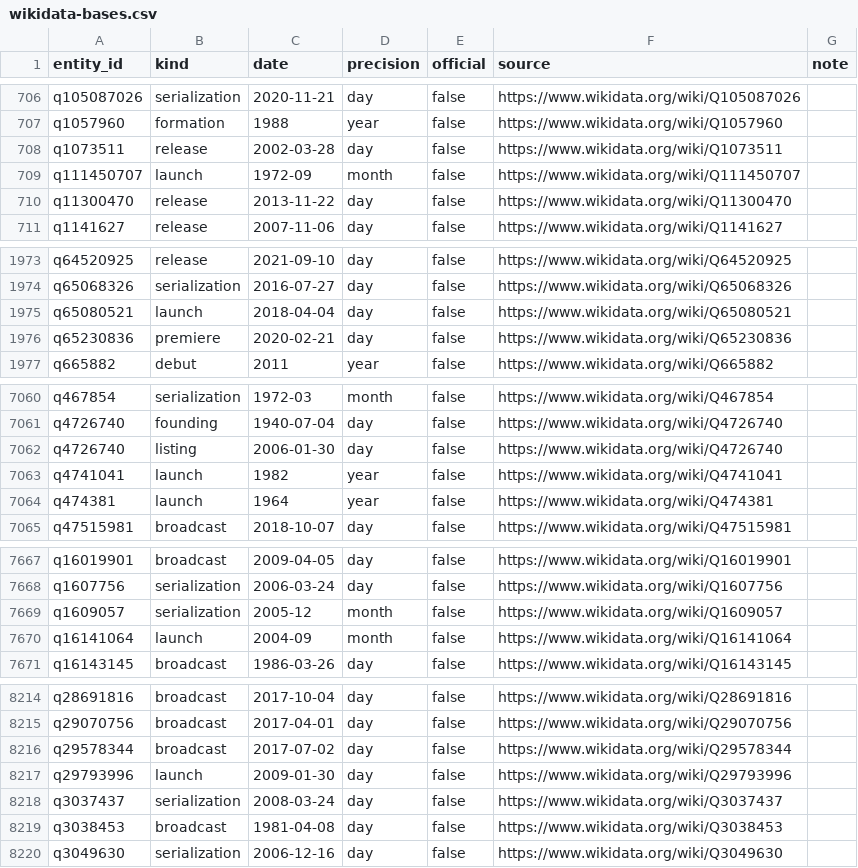
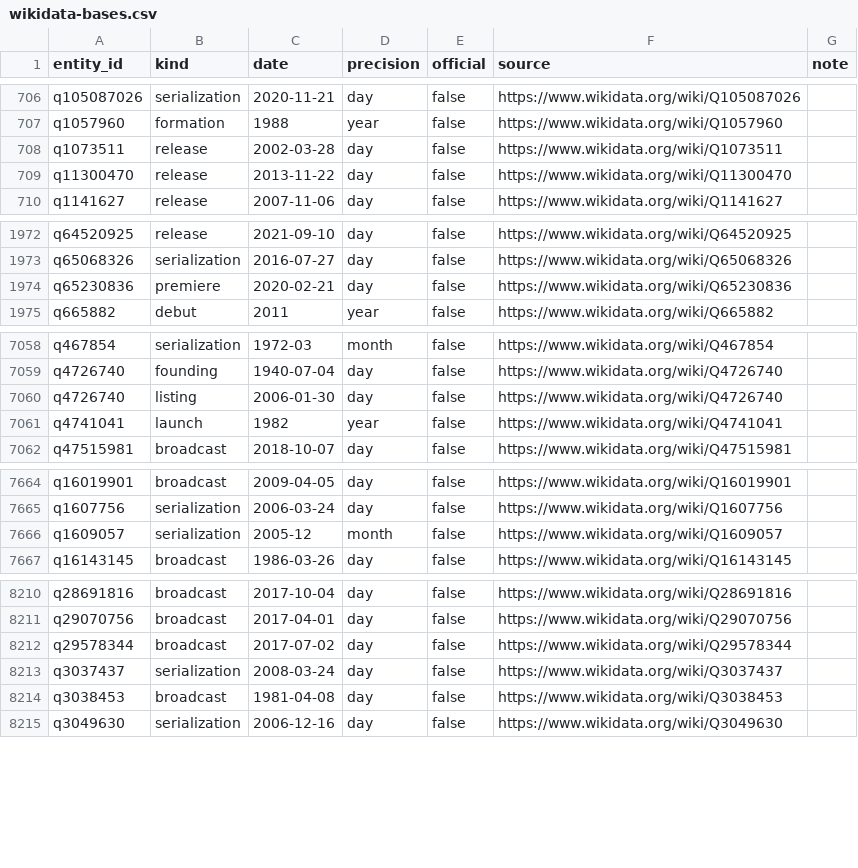
Before and after one commit to mizyu912-coder/anniversal, a CSV file: data/import/wikidata-bases.csv, drawn as a sheet; only a part is shown, gaps mark what is left out; the diff covers the shown part only.

```diff
--- a/data/import/wikidata-bases.csv
+++ b/data/import/wikidata-bases.csv
@@ -708,3 +708,2 @@ q1057960,formation,1988,year,false,https://www.wikidata.org/wiki/Q1057960,
 q1073511,release,2002-03-28,day,false,https://www.wikidata.org/wiki/Q1073511,
-q111450707,launch,1972-09,month,false,https://www.wikidata.org/wiki/Q111450707,
 q11300470,release,2013-11-22,day,false,https://www.wikidata.org/wiki/Q11300470,
@@ -1974,3 +1973,2 @@ q64520925,release,2021-09-10,day,false,https://www.wikidata.org/wiki/Q64520925,
 q65068326,serialization,2016-07-27,day,false,https://www.wikidata.org/wiki/Q65068326,
-q65080521,launch,2018-04-04,day,false,https://www.wikidata.org/wiki/Q65080521,
 q65230836,premiere,2020-02-21,day,false,https://www.wikidata.org/wiki/Q65230836,
@@ -7063,3 +7061,2 @@ q4726740,listing,2006-01-30,day,false,https://www.wikidata.org/wiki/Q4726740,
 q4741041,launch,1982,year,false,https://www.wikidata.org/wiki/Q4741041,
-q474381,launch,1964,year,false,https://www.wikidata.org/wiki/Q474381,
 q47515981,broadcast,2018-10-07,day,false,https://www.wikidata.org/wiki/Q47515981,
@@ -7669,3 +7666,2 @@ q1607756,serialization,2006-03-24,day,false,https://www.wikidata.org/wiki/Q16077
 q1609057,serialization,2005-12,month,false,https://www.wikidata.org/wiki/Q1609057,
-q16141064,launch,2004-09,month,false,https://www.wikidata.org/wiki/Q16141064,
 q16143145,broadcast,1986-03-26,day,false,https://www.wikidata.org/wiki/Q16143145,
@@ -8216,3 +8212,2 @@ q29070756,broadcast,2017-04-01,day,false,https://www.wikidata.org/wiki/Q29070756
 q29578344,broadcast,2017-07-02,day,false,https://www.wikidata.org/wiki/Q29578344,
-q29793996,launch,2009-01-30,day,false,https://www.wikidata.org/wiki/Q29793996,
 q3037437,serialization,2008-03-24,day,false,https://www.wikidata.org/wiki/Q3037437,
```
Also changed, not shown: 1 removed row elsewhere in this file, data/import/wikidata-entities.csv, 2 other files.
